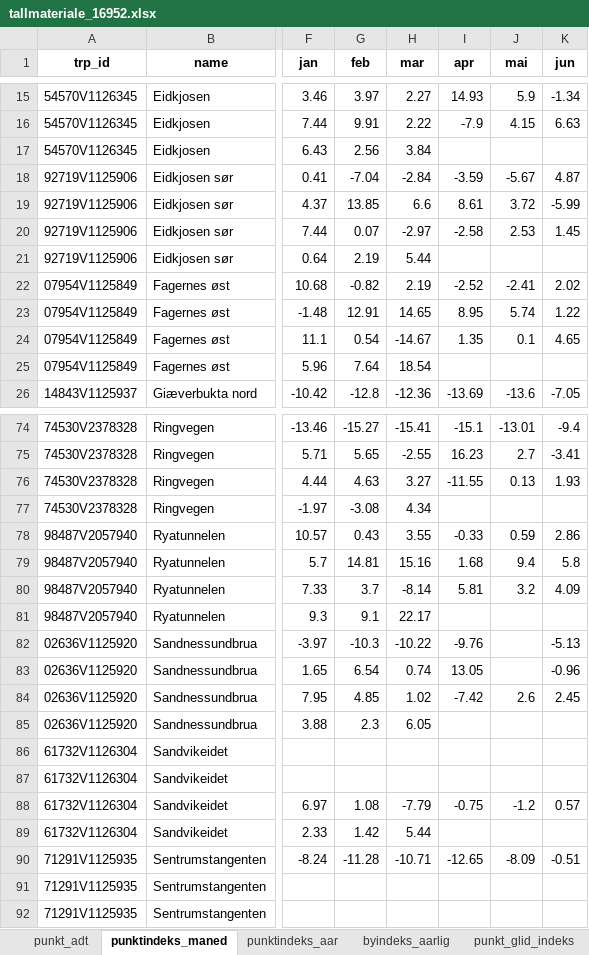
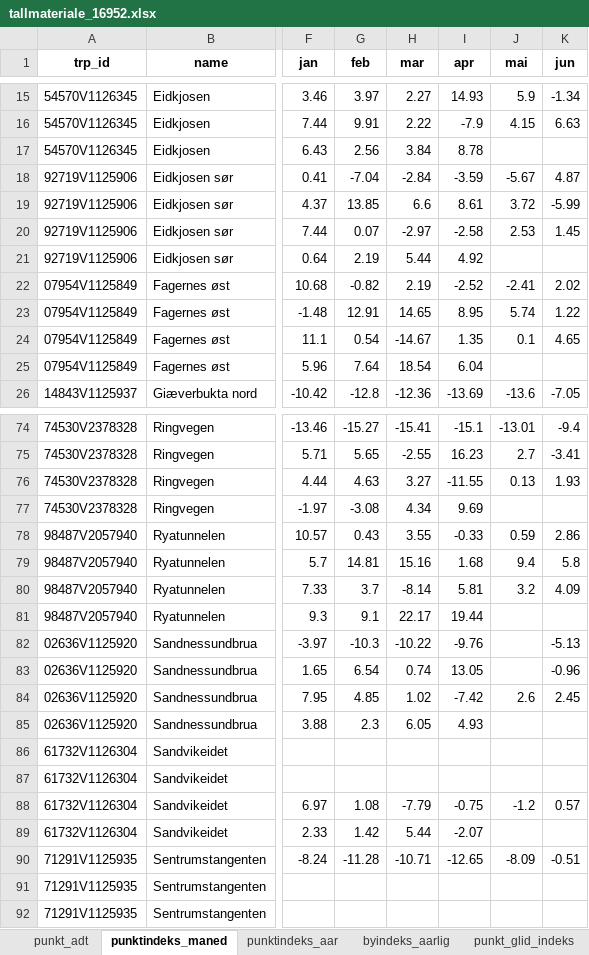
Before and after one commit to snohan/byindeks, an Excel workbook: data_indexpoints_tidy/tallmateriale_16952.xlsx, sheet punktindeks_maned, drawn as a sheet; only a part is shown, gaps mark what is left out; values as stored, in another font and other column widths than the file's, no borders; the diff covers the shown part only; the diff names each change by its address in the sheet, - before the commit and + after, or states it on an @@ line.

```diff
--- a/data_indexpoints_tidy/tallmateriale_16952.xlsx (sheet punktindeks_maned)
+++ b/data_indexpoints_tidy/tallmateriale_16952.xlsx (sheet punktindeks_maned)
-I17 (apr): (empty)
+I17 (apr): 8.78
-I21 (apr): (empty)
+I21 (apr): 4.92
-I25 (apr): (empty)
+I25 (apr): 6.04
-I77 (apr): (empty)
+I77 (apr): 9.69
-I81 (apr): (empty)
+I81 (apr): 19.44
-I85 (apr): (empty)
+I85 (apr): 4.93
-I89 (apr): (empty)
+I89 (apr): -2.07
```
Also changed, not shown: 6 edited cells elsewhere in this sheet, sheet punkt_glid_indeks, sheet punkt_adt, sheet by_glid_indeks, sheet punktindeks_aar, sheet byindeks_aarlig, data_indexpoints_tidy/tallmateriale_952.xlsx, 4 other files.
